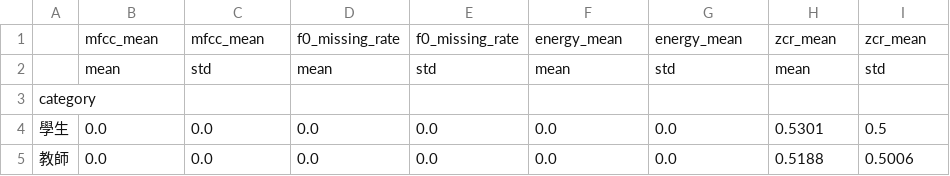
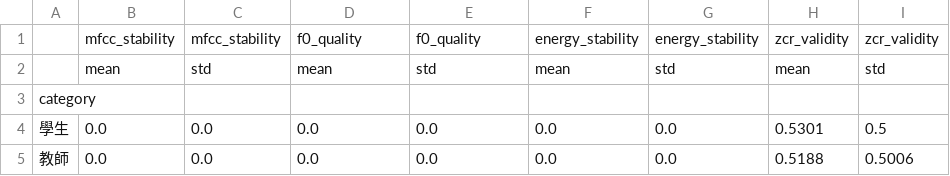
Before and after one commit to chiy48308/audio_feature_extraction, a CSV file: 04_feature_extraction_experiment/feature_evaluation/feature_statistics.csv, drawn as a sheet; removed rows and columns are numbered as before the commit, all else as after; the diff names each change by its address in the sheet, - before the commit and + after, or states it on an @@ line.

```diff
--- a/04_feature_extraction_experiment/feature_evaluation/feature_statistics.csv
+++ b/04_feature_extraction_experiment/feature_evaluation/feature_statistics.csv
-row 1:  | mfcc_mean | mfcc_mean | f0_missing_rate | f0_missing_rate | energy_mean | energy_mean | zcr_mean | zcr_mean
+row 1:  | mfcc_stability | mfcc_stability | f0_quality | f0_quality | energy_stability | energy_stability | zcr_validity | zcr_validity
```
Also changed, not shown: 3 other files.
